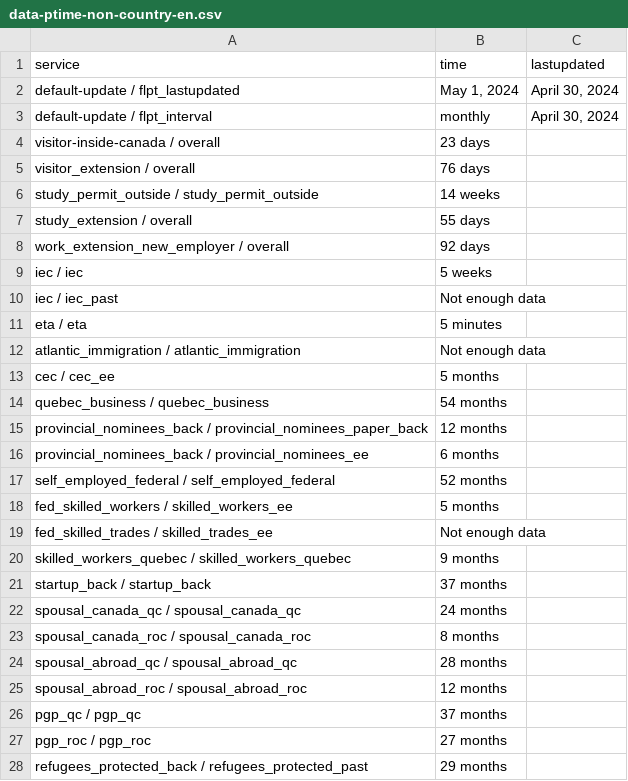
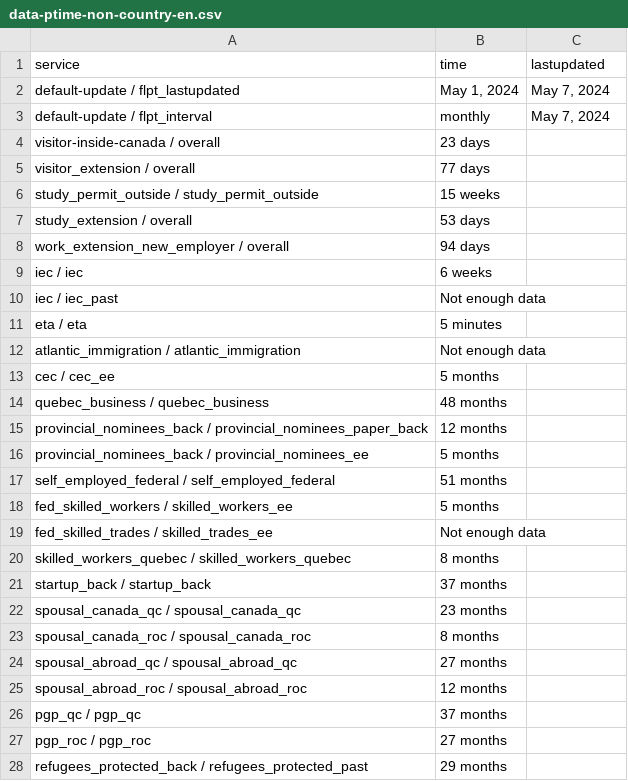
Before and after one commit to suhaibmujahid/cic-processing-times, a CSV file: data-ptime-non-country-en.csv, drawn as a sheet; only a part is shown; the diff covers the shown part only.

Commit message:
Flat: latest data (2024-05-08T00:18:45.438Z) {   "date": "2024-05-08T00:18:45.438Z",   "files": [     {       "name": "data-ptime-en.csv",       "deltaBytes": 13,       "source": "https://www.canada.ca/content/dam/ircc/documents/json/data-ptime-en.json"     },     {       "name": "data-ptime-en.json",       "deltaBytes": 14,       "source": "https://www.canada.ca/content/dam/ircc/documents/json/data-ptime-en.json"     },     {       "name": "formatted-data-ptime-en.csv",       "deltaBytes": -71,       "source": "https://www.canada.ca/content/dam/ircc/documents/json/data-ptime-en.json"     },     {       "name": "formatted-selected-countries-data-ptime-en.csv",       "deltaBytes": -31,       "source": "https://www.canada.ca/content/dam/ircc/documents/json/data-ptime-en.json"     },     {       "name": "data-ptime-non-country-en.csv",       "deltaBytes": -6,       "source": "https://www.canada.ca/content/dam/ircc/documents/json/data-ptime-non-country-en.json"     },     {       "name": "data-ptime-non-country-en.json",       "deltaBytes": -3,       "source": "https://www.canada.ca/content/dam/ircc/documents/json/data-ptime-non-country-en.json"     }   ] }

```diff
--- a/data-ptime-non-country-en.csv
+++ b/data-ptime-non-country-en.csv
@@ -1,10 +1,10 @@
 service,time,lastupdated
-default-update / flpt_lastupdated,"May 1, 2024","April 30, 2024"
-default-update / flpt_interval, monthly,"April 30, 2024"
+default-update / flpt_lastupdated,"May 1, 2024","May 7, 2024"
+default-update / flpt_interval, monthly,"May 7, 2024"
 visitor-inside-canada / overall,23 days,
-visitor_extension / overall,76 days,
-study_permit_outside / study_permit_outside,14 weeks,
-study_extension / overall,55 days,
-work_extension_new_employer / overall,92 days,
-iec / iec,5 weeks,
+visitor_extension / overall,77 days,
+study_permit_outside / study_permit_outside,15 weeks,
+study_extension / overall,53 days,
+work_extension_new_employer / overall,94 days,
+iec / iec,6 weeks,
 iec / iec_past,Not enough data,
@@ -13,13 +13,13 @@ atlantic_immigration / atlantic_immigration,Not enough data,
 cec / cec_ee,5 months,
-quebec_business / quebec_business,54 months,
+quebec_business / quebec_business,48 months,
 provincial_nominees_back / provincial_nominees_paper_back,12 months,
-provincial_nominees_back / provincial_nominees_ee,6 months,
-self_employed_federal / self_employed_federal,52 months,
+provincial_nominees_back / provincial_nominees_ee,5 months,
+self_employed_federal / self_employed_federal,51 months,
 fed_skilled_workers / skilled_workers_ee,5 months,
 fed_skilled_trades / skilled_trades_ee,Not enough data,
-skilled_workers_quebec / skilled_workers_quebec,9 months,
+skilled_workers_quebec / skilled_workers_quebec,8 months,
 startup_back / startup_back,37 months,
-spousal_canada_qc / spousal_canada_qc,24 months,
+spousal_canada_qc / spousal_canada_qc,23 months,
 spousal_canada_roc / spousal_canada_roc,8 months,
-spousal_abroad_qc / spousal_abroad_qc,28 months,
+spousal_abroad_qc / spousal_abroad_qc,27 months,
 spousal_abroad_roc / spousal_abroad_roc,12 months,
```
Also changed, not shown: 9 edited cells elsewhere in this file, data-ptime-en.csv, formatted-data-ptime-en.csv, 3 other files.
